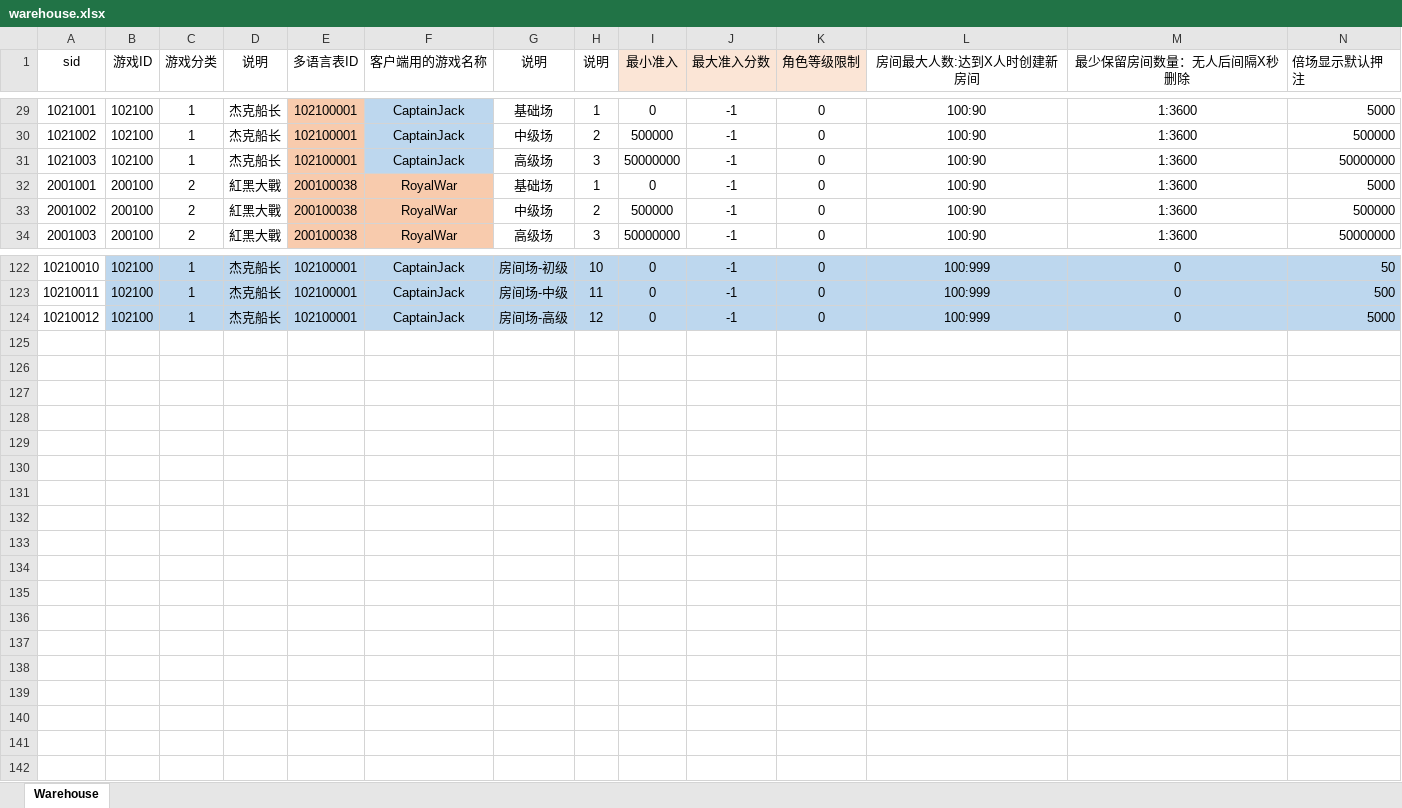
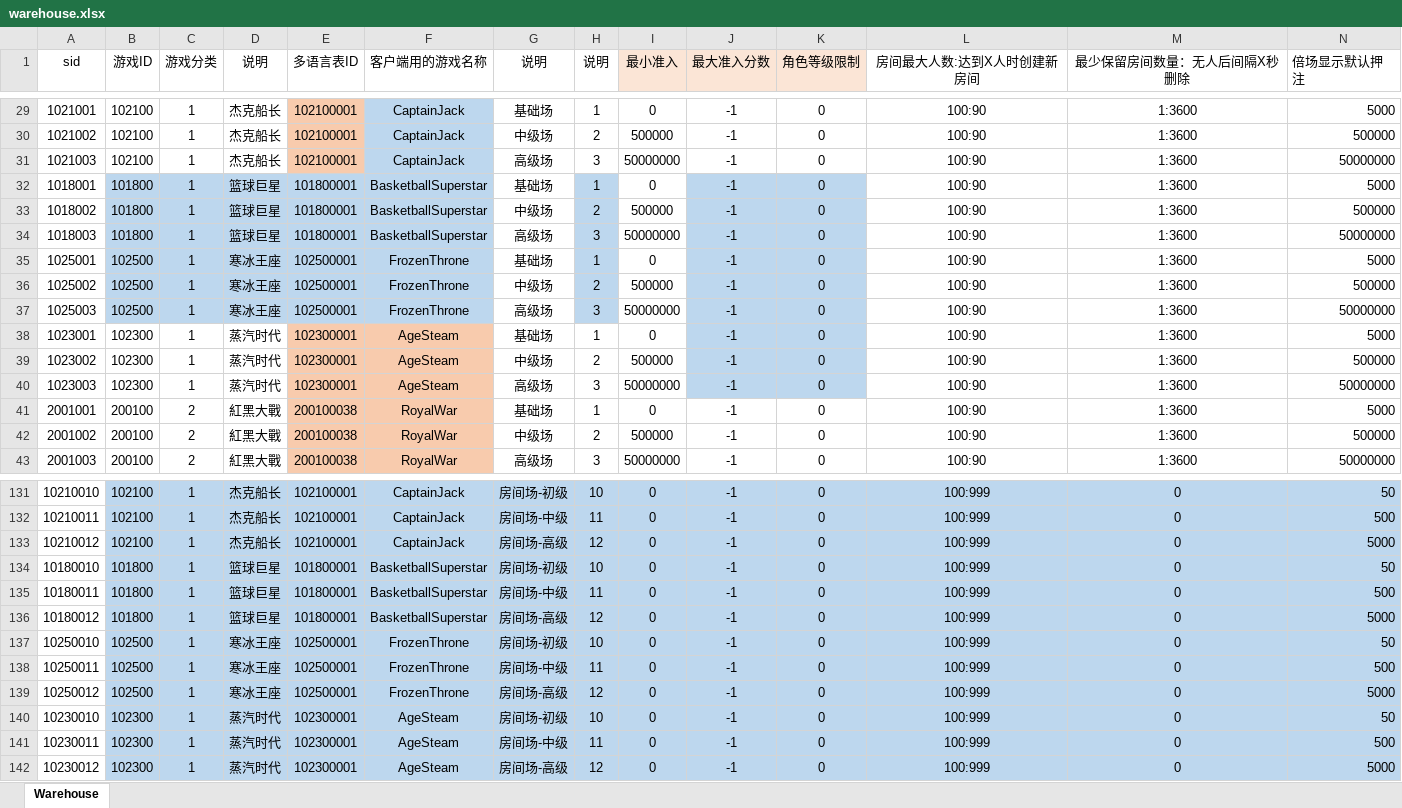
Before and after one commit to yanhailong/jjj_server, an Excel workbook: poker/resources/sample/warehouse.xlsx, sheet Warehouse, drawn as a sheet; only a part is shown, gaps mark what is left out; values as stored, in another font and other column widths than the file's, no borders; rows hold the shown columns only; the diff names each change by its address in the sheet, - before the commit and + after, or states it on an @@ line.

```diff
--- a/poker/resources/sample/warehouse.xlsx (sheet Warehouse)
+++ b/poker/resources/sample/warehouse.xlsx (sheet Warehouse)
+row 32: 1018001 | 101800 | 1 | 篮球巨星 | 101800001 | BasketballSuperstar | 基础场 | 1 | 0 | -1 | 0 | 100:90 | 1:3600 | 5000
+row 33: 1018002 | 101800 | 1 | 篮球巨星 | 101800001 | BasketballSuperstar | 中级场 | 2 | 500000 | -1 | 0 | 100:90 | 1:3600 | 500000
+row 34: 1018003 | 101800 | 1 | 篮球巨星 | 101800001 | BasketballSuperstar | 高级场 | 3 | 50000000 | -1 | 0 | 100:90 | 1:3600 | 50000000
+row 35: 1025001 | 102500 | 1 | 寒冰王座 | 102500001 | FrozenThrone | 基础场 | 1 | 0 | -1 | 0 | 100:90 | 1:3600 | 5000
+row 36: 1025002 | 102500 | 1 | 寒冰王座 | 102500001 | FrozenThrone | 中级场 | 2 | 500000 | -1 | 0 | 100:90 | 1:3600 | 500000
+row 37: 1025003 | 102500 | 1 | 寒冰王座 | 102500001 | FrozenThrone | 高级场 | 3 | 50000000 | -1 | 0 | 100:90 | 1:3600 | 50000000
+row 38: 1023001 | 102300 | 1 | 蒸汽时代 | 102300001 | AgeSteam | 基础场 | 1 | 0 | -1 | 0 | 100:90 | 1:3600 | 5000
+row 39: 1023002 | 102300 | 1 | 蒸汽时代 | 102300001 | AgeSteam | 中级场 | 2 | 500000 | -1 | 0 | 100:90 | 1:3600 | 500000
+row 40: 1023003 | 102300 | 1 | 蒸汽时代 | 102300001 | AgeSteam | 高级场 | 3 | 50000000 | -1 | 0 | 100:90 | 1:3600 | 50000000
+row 134: 10180010 | 101800 | 1 | 篮球巨星 | 101800001 | BasketballSuperstar | 房间场-初级 | 10 | 0 | -1 | 0 | 100:999 | 0 | 50
+row 135: 10180011 | 101800 | 1 | 篮球巨星 | 101800001 | BasketballSuperstar | 房间场-中级 | 11 | 0 | -1 | 0 | 100:999 | 0 | 500
+row 136: 10180012 | 101800 | 1 | 篮球巨星 | 101800001 | BasketballSuperstar | 房间场-高级 | 12 | 0 | -1 | 0 | 100:999 | 0 | 5000
+row 137: 10250010 | 102500 | 1 | 寒冰王座 | 102500001 | FrozenThrone | 房间场-初级 | 10 | 0 | -1 | 0 | 100:999 | 0 | 50
+row 138: 10250011 | 102500 | 1 | 寒冰王座 | 102500001 | FrozenThrone | 房间场-中级 | 11 | 0 | -1 | 0 | 100:999 | 0 | 500
+row 139: 10250012 | 102500 | 1 | 寒冰王座 | 102500001 | FrozenThrone | 房间场-高级 | 12 | 0 | -1 | 0 | 100:999 | 0 | 5000
+row 140: 10230010 | 102300 | 1 | 蒸汽时代 | 102300001 | AgeSteam | 房间场-初级 | 10 | 0 | -1 | 0 | 100:999 | 0 | 50
+row 141: 10230011 | 102300 | 1 | 蒸汽时代 | 102300001 | AgeSteam | 房间场-中级 | 11 | 0 | -1 | 0 | 100:999 | 0 | 500
+row 142: 10230012 | 102300 | 1 | 蒸汽时代 | 102300001 | AgeSteam | 房间场-高级 | 12 | 0 | -1 | 0 | 100:999 | 0 | 5000
```
Also changed, not shown: formulas that keep their value, hall/resources/sample/GameFunction.xlsx, poker/resources/sample/GameFunction.xlsx, 7 other files.
